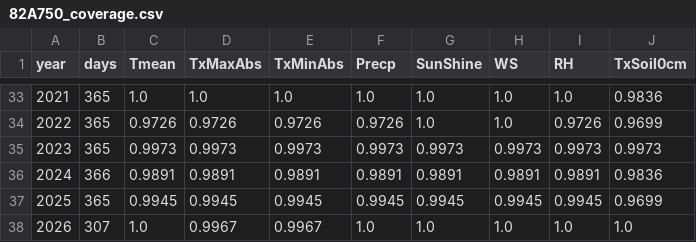
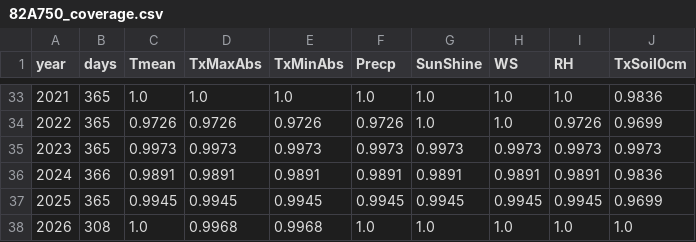
Before and after one commit to BunnyTailGra22/Five-Great-Elements, a CSV file: data/processed/82A750_coverage.csv, drawn as a sheet; only a part is shown, gaps mark what is left out.

```diff
--- a/data/processed/82A750_coverage.csv
+++ b/data/processed/82A750_coverage.csv
@@ -37,2 +37,2 @@ year,days,Tmean,TxMaxAbs,TxMinAbs,Precp,SunShine,WS,RH,TxSoil0cm
 2025,365,0.9945,0.9945,0.9945,0.9945,0.9945,0.9945,0.9945,0.9699
-2026,307,1.0,0.9967,0.9967,1.0,1.0,1.0,1.0,1.0
+2026,308,1.0,0.9968,0.9968,1.0,1.0,1.0,1.0,1.0
```
Also changed, not shown: data/processed/466930_annual.csv, data/processed/82A750_annual.csv, 11 other files.
